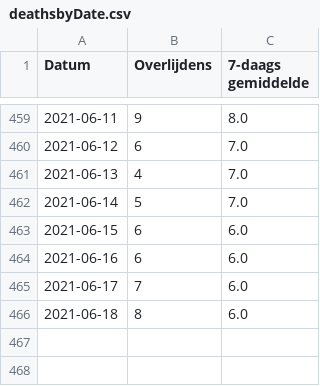
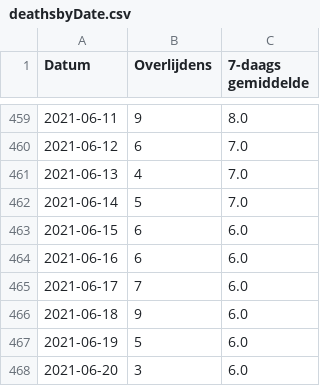
Before and after one commit to andystevensss/corona-data, a CSV file: deaths/deathsbyDate.csv, drawn as a sheet; only a part is shown, gaps mark what is left out.

Commit message:
automatic update

```diff
--- a/deaths/deathsbyDate.csv
+++ b/deaths/deathsbyDate.csv
@@ -465,2 +465,4 @@ Datum,Overlijdens,7-daags gemiddelde
 2021-06-17,7,6.0
-2021-06-18,8,6.0
+2021-06-18,9,6.0
+2021-06-19,5,6.0
+2021-06-20,3,6.0
```
